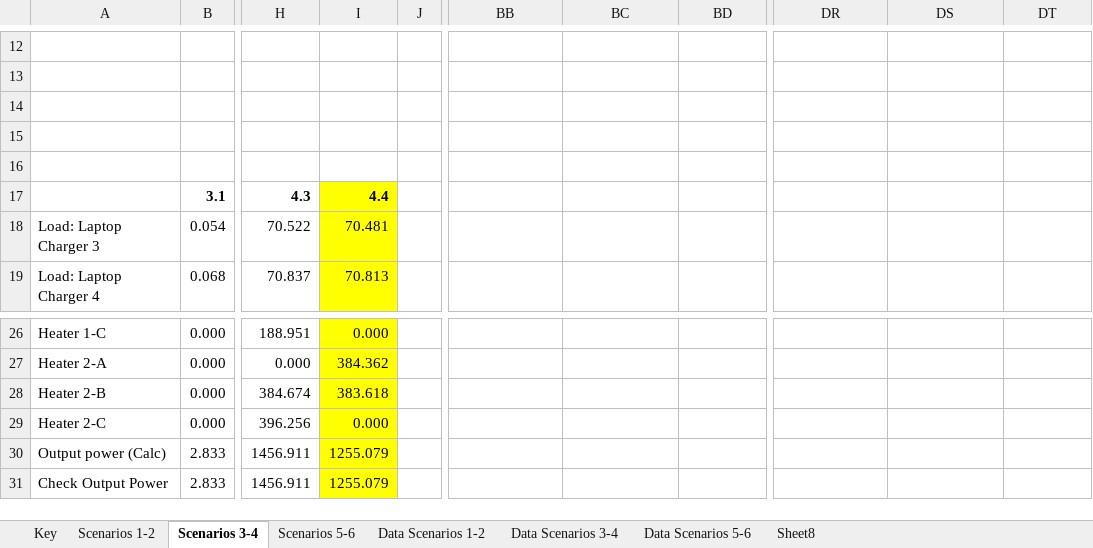
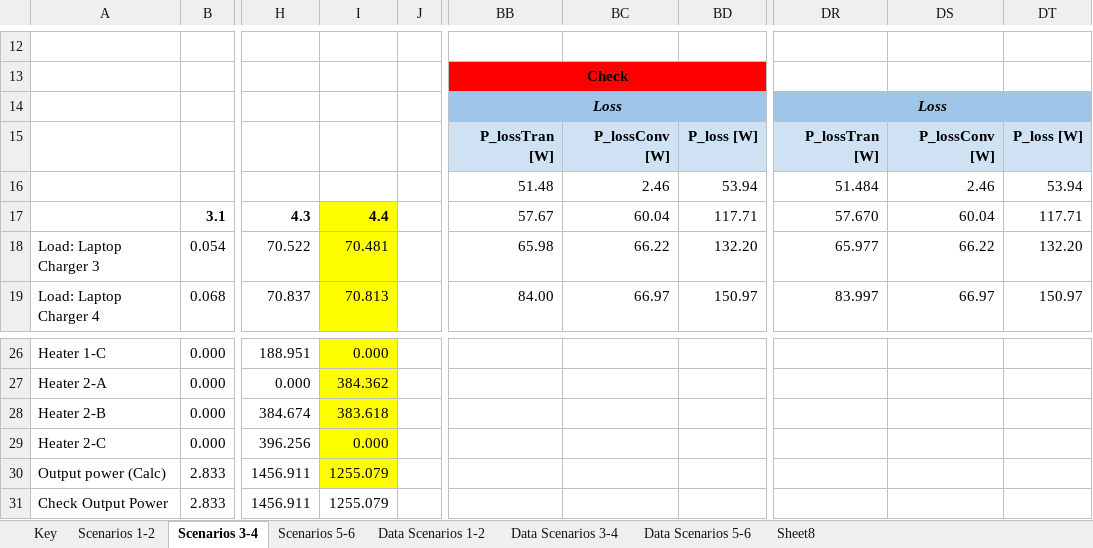
Before and after one commit to NREL/BEEAM, an Excel workbook: Scripts/Examples/ModelingValidation/HPF Model Validation Uncertainty Analysis.xlsx, sheet Scenarios 3-4, drawn as a sheet; only a part is shown, gaps mark what is left out; values as stored, in another font and other column widths than the file's, no borders; rows hold the shown columns only; the diff covers the shown part only; the diff names each change by its address in the sheet, - before the commit and + after, or states it on an @@ line.

```diff
--- a/Scripts/Examples/ModelingValidation/HPF Model Validation Uncertainty Analysis.xlsx (sheet Scenarios 3-4)
+++ b/Scripts/Examples/ModelingValidation/HPF Model Validation Uncertainty Analysis.xlsx (sheet Scenarios 3-4)
-BB13: (empty)
+BB13: Check
-BB13:BD13 fill: none
+BB13:BD13 fill: #FF0000
+BB13:BD13 merged
-row 14: (empty)
+row 14:  |  |  |  |  | Loss |  |  | Loss
-BB14:BD14 fill: none
+BB14:BD14 fill: #9FC5E8
+BB14:BD14 merged
-DR14:DT14 fill: none
+DR14:DT14 fill: #9FC5E8
+DR14:DT14 merged
-row 15: (empty)
+row 15:  |  |  |  |  | P_lossTran [W] | P_lossConv [W] | P_loss [W] | P_lossTran [W] | P_lossConv [W] | P_loss [W]
-BB15:BD15 fill: none
+BB15:BD15 fill: #CFE2F3
-DR15:DT15 fill: none
+DR15:DT15 fill: #CFE2F3
-row 16: (empty)
+row 16:  |  |  |  |  | 51.48 | 2.46 | 53.94 | 51.484 | 2.46 | 53.94
-BB17: (empty)
+BB17: 57.67
-BC17: (empty)
+BC17: 60.04
-BD17: (empty)
+BD17: 117.71
-DR17: (empty)
+DR17: 57.670
-DS17: (empty)
+DS17: 60.04
-DT17: (empty)
+DT17: 117.71
-BB18: (empty)
+BB18: 65.98
-BC18: (empty)
+BC18: 66.22
-BD18: (empty)
+BD18: 132.20
-DR18: (empty)
+DR18: 65.977
-DS18: (empty)
+DS18: 66.22
-DT18: (empty)
+DT18: 132.20
-BB19: (empty)
+BB19: 84.00
-BC19: (empty)
+BC19: 66.97
-BD19: (empty)
+BD19: 150.97
-DR19: (empty)
+DR19: 83.997
-DS19: (empty)
+DS19: 66.97
-DT19: (empty)
+DT19: 150.97
-I31 fill: #FFFF00
+I31 fill: none
```
Also changed, not shown: 56 edited cells elsewhere in this sheet, 1 other file.
